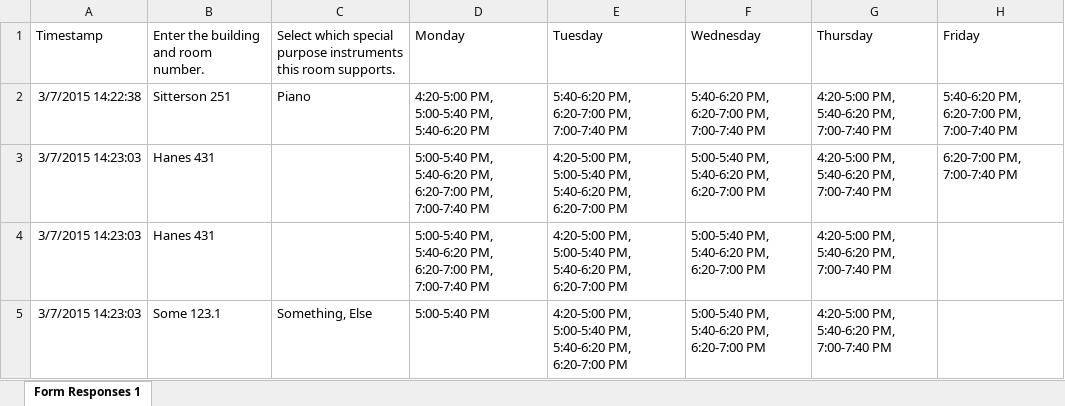
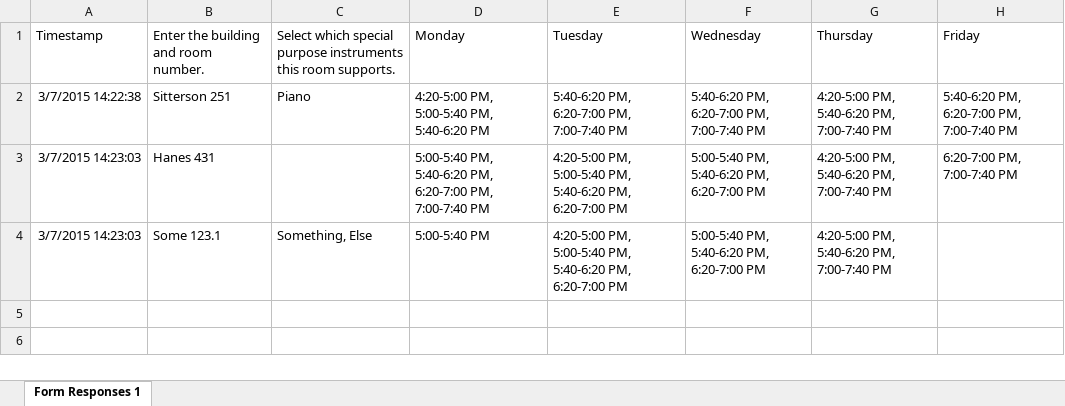
Before and after one commit to rpdoyle/523-Music-Scheduler, an Excel workbook: test-files/old/Room Information (Responses).xlsx, sheet Form Responses 1, drawn as a sheet; values as stored, in another font and other column widths than the file's, no borders; the diff names each change by its address in the sheet, - before the commit and + after, or states it on an @@ line.

Commit message:
Updated the ExcelWriter.java file

```diff
--- a/test-files/old/Room Information (Responses).xlsx (sheet Form Responses 1)
+++ b/test-files/old/Room Information (Responses).xlsx (sheet Form Responses 1)
-row 4: 3/7/2015 14:23:03 | Hanes 431 |  | 5:00-5:40 PM, 5:40-6:20 PM, 6:20-7:00 PM, 7:00-7:40 PM | 4:20-5:00 PM, 5:00-5:40 PM, 5:40-6:20 PM, 6:20-7:00 PM | 5:00-5:40 PM, 5:40-6:20 PM, 6:20-7:00 PM | 4:20-5:00 PM, 5:40-6:20 PM, 7:00-7:40 PM
```
Also changed, not shown: 1 other file.
